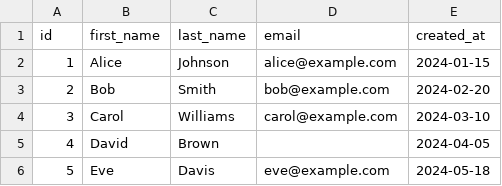
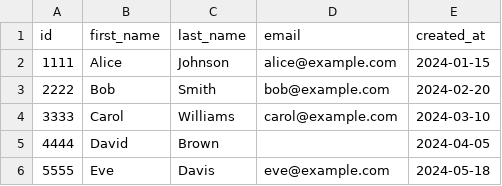
Before and after one commit to ascetic-learner/dbt_project, a CSV file: seeds/raw_customers.csv, drawn as a sheet.

```diff
--- a/seeds/raw_customers.csv
+++ b/seeds/raw_customers.csv
@@ -1,6 +1,6 @@
 id,first_name,last_name,email,created_at
-1,Alice,Johnson,alice@example.com,2024-01-15
-2,Bob,Smith,bob@example.com,2024-02-20
-3,Carol,Williams,carol@example.com,2024-03-10
-4,David,Brown,,2024-04-05
-5,Eve,Davis,eve@example.com,2024-05-18
+1111,Alice,Johnson,alice@example.com,2024-01-15
+2222,Bob,Smith,bob@example.com,2024-02-20
+3333,Carol,Williams,carol@example.com,2024-03-10
+4444,David,Brown,,2024-04-05
+5555,Eve,Davis,eve@example.com,2024-05-18
```
Also changed, not shown: seeds/raw_orders.csv, seeds/raw_payments.csv, 3 other files.
